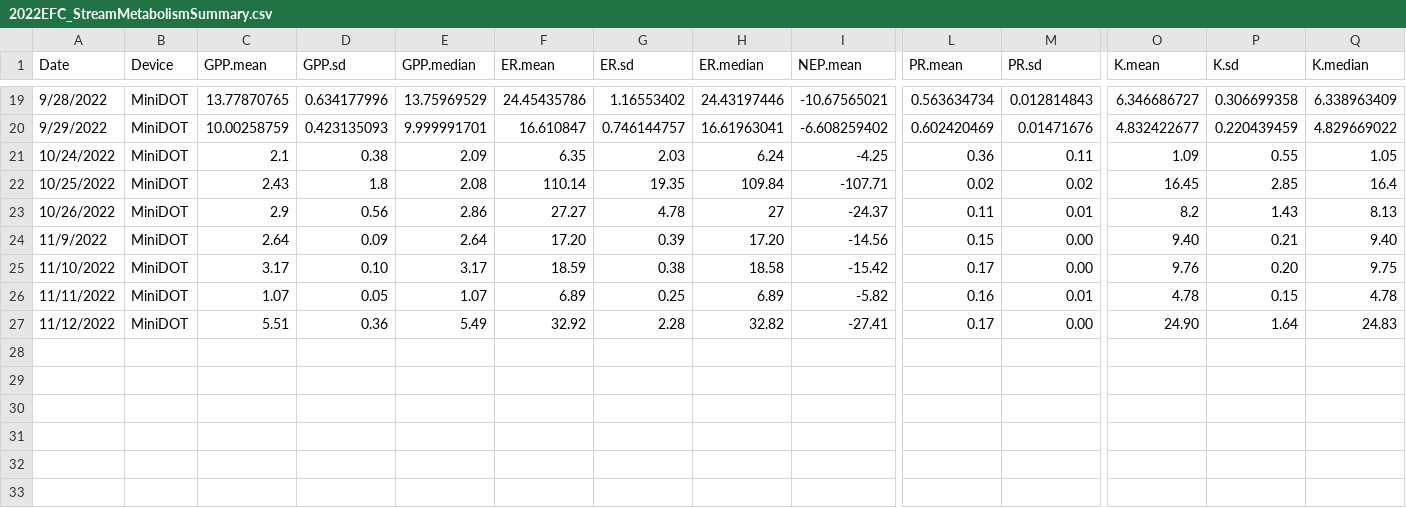
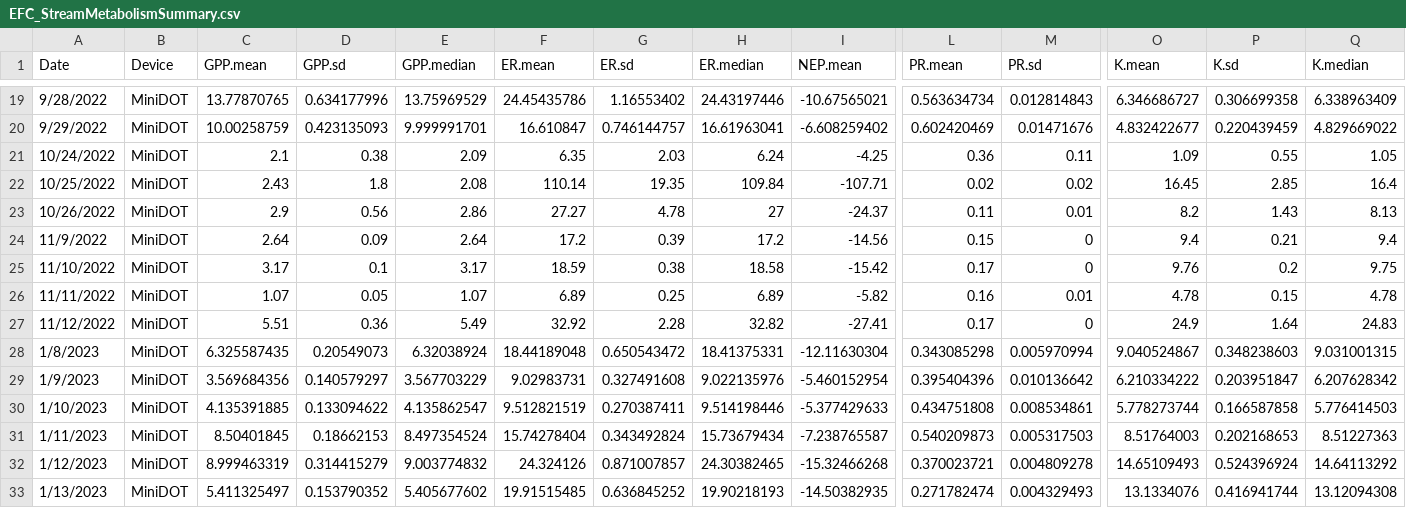
Before and after one commit to johncayers/WaterQualityCode, a CSV file: MiddleTN/EFC/EFC_StreamMetabolismSummary.csv (was MiddleTN/2022/EFC/2022EFC_StreamMetabolismSummary.csv), drawn as a sheet; only a part is shown, gaps mark what is left out; rows hold the shown columns only; the diff names each change by its address in the sheet, - before the commit and + after, or states it on an @@ line.

Commit message:
Added new data to EFC time series, changed folder and file names

```diff
--- a/MiddleTN/2022/EFC/2022EFC_StreamMetabolismSummary.csv
+++ b/MiddleTN/EFC/EFC_StreamMetabolismSummary.csv
-F24 (ER.mean): 17.20
+F24 (ER.mean): 17.2
-H24 (ER.median): 17.20
+H24 (ER.median): 17.2
-M24:M25 (PR.sd): 0.00
+M24:M25 (PR.sd): 0
-O24 (K.mean): 9.40
+O24 (K.mean): 9.4
-Q24 (K.median): 9.40
+Q24 (K.median): 9.4
-D25 (GPP.sd): 0.10
+D25 (GPP.sd): 0.1
-P25 (K.sd): 0.20
+P25 (K.sd): 0.2
-M27 (PR.sd): 0.00
+M27 (PR.sd): 0
-O27 (K.mean): 24.90
+O27 (K.mean): 24.9
+row 28: 1/8/2023 | MiniDOT | 6.325587435 | 0.20549073 | 6.32038924 | 18.44189048 | 0.650543472 | 18.41375331 | -12.11630304 | 0.343085298 | 0.005970994 | 9.040524867 | 0.348238603 | 9.031001315
+row 29: 1/9/2023 | MiniDOT | 3.569684356 | 0.140579297 | 3.567703229 | 9.02983731 | 0.327491608 | 9.022135976 | -5.460152954 | 0.395404396 | 0.010136642 | 6.210334222 | 0.203951847 | 6.207628342
+row 30: 1/10/2023 | MiniDOT | 4.135391885 | 0.133094622 | 4.135862547 | 9.512821519 | 0.270387411 | 9.514198446 | -5.377429633 | 0.434751808 | 0.008534861 | 5.778273744 | 0.166587858 | 5.776414503
+row 31: 1/11/2023 | MiniDOT | 8.50401845 | 0.18662153 | 8.497354524 | 15.74278404 | 0.343492824 | 15.73679434 | -7.238765587 | 0.540209873 | 0.005317503 | 8.51764003 | 0.202168653 | 8.51227363
+row 32: 1/12/2023 | MiniDOT | 8.999463319 | 0.314415279 | 9.003774832 | 24.324126 | 0.871007857 | 24.30382465 | -15.32466268 | 0.370023721 | 0.004809278 | 14.65109493 | 0.524396924 | 14.64113292
+row 33: 1/13/2023 | MiniDOT | 5.411325497 | 0.153790352 | 5.405677602 | 19.91515485 | 0.636845252 | 19.90218193 | -14.50382935 | 0.271782474 | 0.004329493 | 13.1334076 | 0.416941744 | 13.12094308
```
Also changed, not shown: 2 other files.
